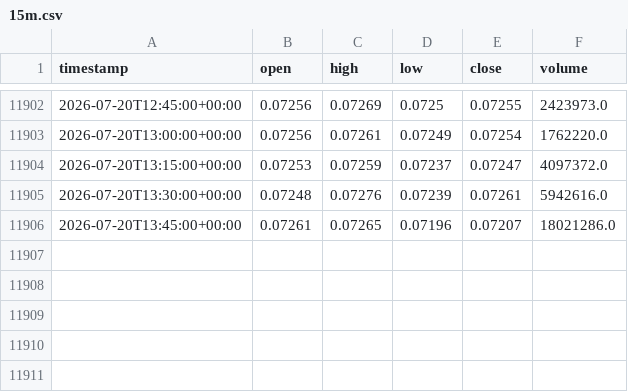
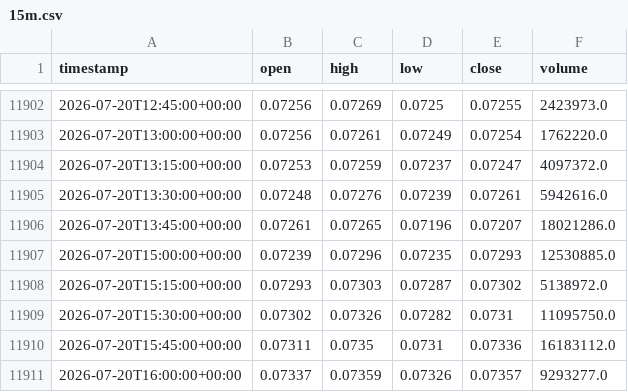
Before and after one commit to newHazel/xau-trading-bot, a CSV file: data/candles/DOGEUSDT/15m.csv, drawn as a sheet; only a part is shown, gaps mark what is left out; the diff names each change by its address in the sheet, - before the commit and + after, or states it on an @@ line.

Commit message:
chore(data): candle update 2026-07-20T16:25Z

```diff
--- a/data/candles/DOGEUSDT/15m.csv
+++ b/data/candles/DOGEUSDT/15m.csv
+row 11907: 2026-07-20T15:00:00+00:00 | 0.07239 | 0.07296 | 0.07235 | 0.07293 | 12530885.0
+row 11908: 2026-07-20T15:15:00+00:00 | 0.07293 | 0.07303 | 0.07287 | 0.07302 | 5138972.0
+row 11909: 2026-07-20T15:30:00+00:00 | 0.07302 | 0.07326 | 0.07282 | 0.0731 | 11095750.0
+row 11910: 2026-07-20T15:45:00+00:00 | 0.07311 | 0.0735 | 0.0731 | 0.07336 | 16183112.0
+row 11911: 2026-07-20T16:00:00+00:00 | 0.07337 | 0.07359 | 0.07326 | 0.07357 | 9293277.0
```
Also changed, not shown: data/candles/ETHUSDT/15m.csv, data/candles/SANDUSDT/15m.csv, 33 other files.
